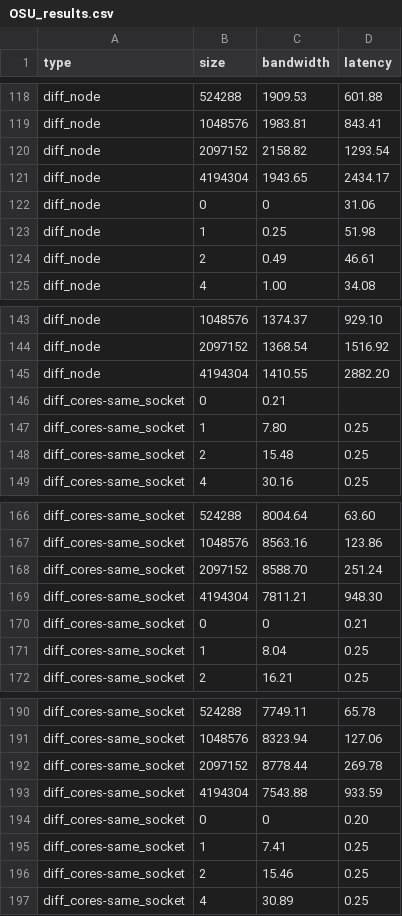
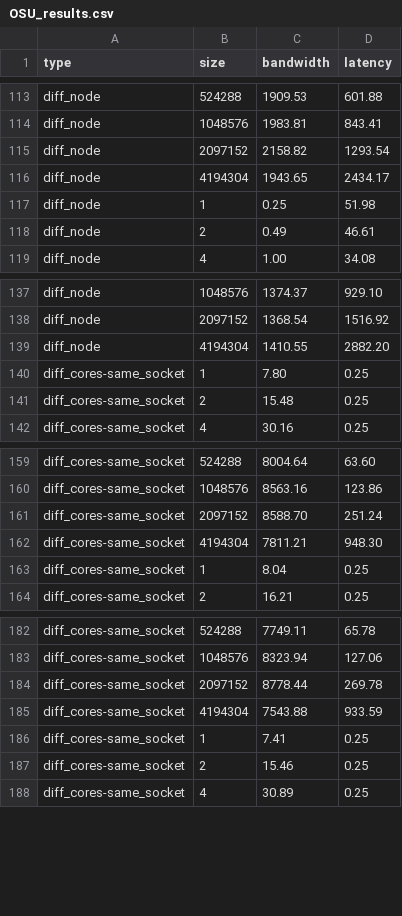
Before and after one commit to marcoFroe/uibk_hpc_25, a CSV file: proseminar/01/results/OSU_results.csv, drawn as a sheet; only a part is shown, gaps mark what is left out; the diff covers the shown part only.

```diff
--- a/proseminar/01/results/OSU_results.csv
+++ b/proseminar/01/results/OSU_results.csv
@@ -121,3 +116,2 @@ diff_node,2097152,2158.82,1293.54
 diff_node,4194304,1943.65,2434.17
-diff_node,0,0,31.06
 diff_node,1,0.25,51.98
@@ -145,3 +139,2 @@ diff_node,2097152,1368.54,1516.92
 diff_node,4194304,1410.55,2882.20
-diff_cores-same_socket,0,0.21
 diff_cores-same_socket,1,7.80,0.25
@@ -169,3 +162,2 @@ diff_cores-same_socket,2097152,8588.70,251.24
 diff_cores-same_socket,4194304,7811.21,948.30
-diff_cores-same_socket,0,0,0.21
 diff_cores-same_socket,1,8.04,0.25
@@ -193,3 +185,2 @@ diff_cores-same_socket,2097152,8778.44,269.78
 diff_cores-same_socket,4194304,7543.88,933.59
-diff_cores-same_socket,0,0,0.20
 diff_cores-same_socket,1,7.41,0.25
```
Also changed, not shown: 5 removed rows elsewhere in this file, 1 other file.
